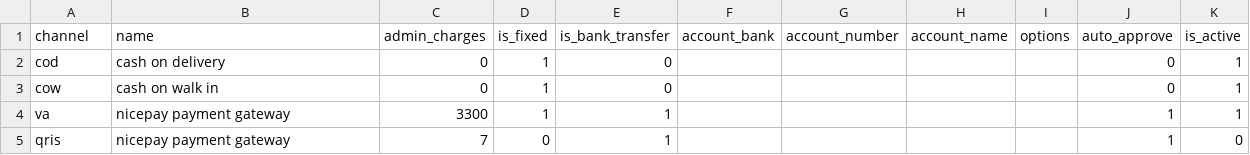
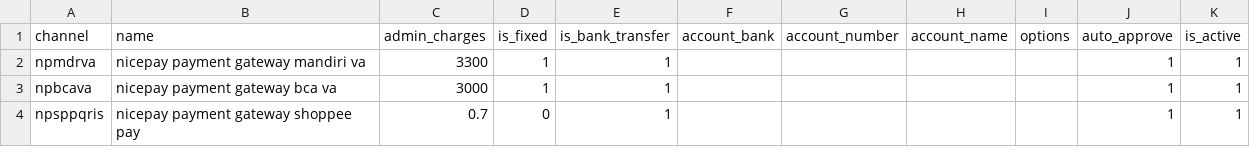
Before and after one commit to ciwanridwan/troben-v1, a CSV file: database/seeders/data/payment_gateway_list.csv, drawn as a sheet.

Commit message:
[API] update VA Payment Gateway

```diff
--- a/database/seeders/data/payment_gateway_list.csv
+++ b/database/seeders/data/payment_gateway_list.csv
@@ -1,5 +1,4 @@
 channel,name,admin_charges,is_fixed,is_bank_transfer,account_bank,account_number,account_name,options,auto_approve,is_active
-cod,cash on delivery,0,1,0,,,,,0,1
-cow,cash on walk in,0,1,0,,,,,0,1
-va,nicepay payment gateway,3300,1,1,,,,,1,1
-qris,nicepay payment gateway,7,0,1,,,,,1,0
+npmdrva,nicepay payment gateway mandiri va,3300,1,1,,,,,1,1
+npbcava,nicepay payment gateway bca va,3000,1,1,,,,,1,1
+npsppqris,nicepay payment gateway shoppee pay,0.7,0,1,,,,,1,1
```
Also changed, not shown: 16 other files.
